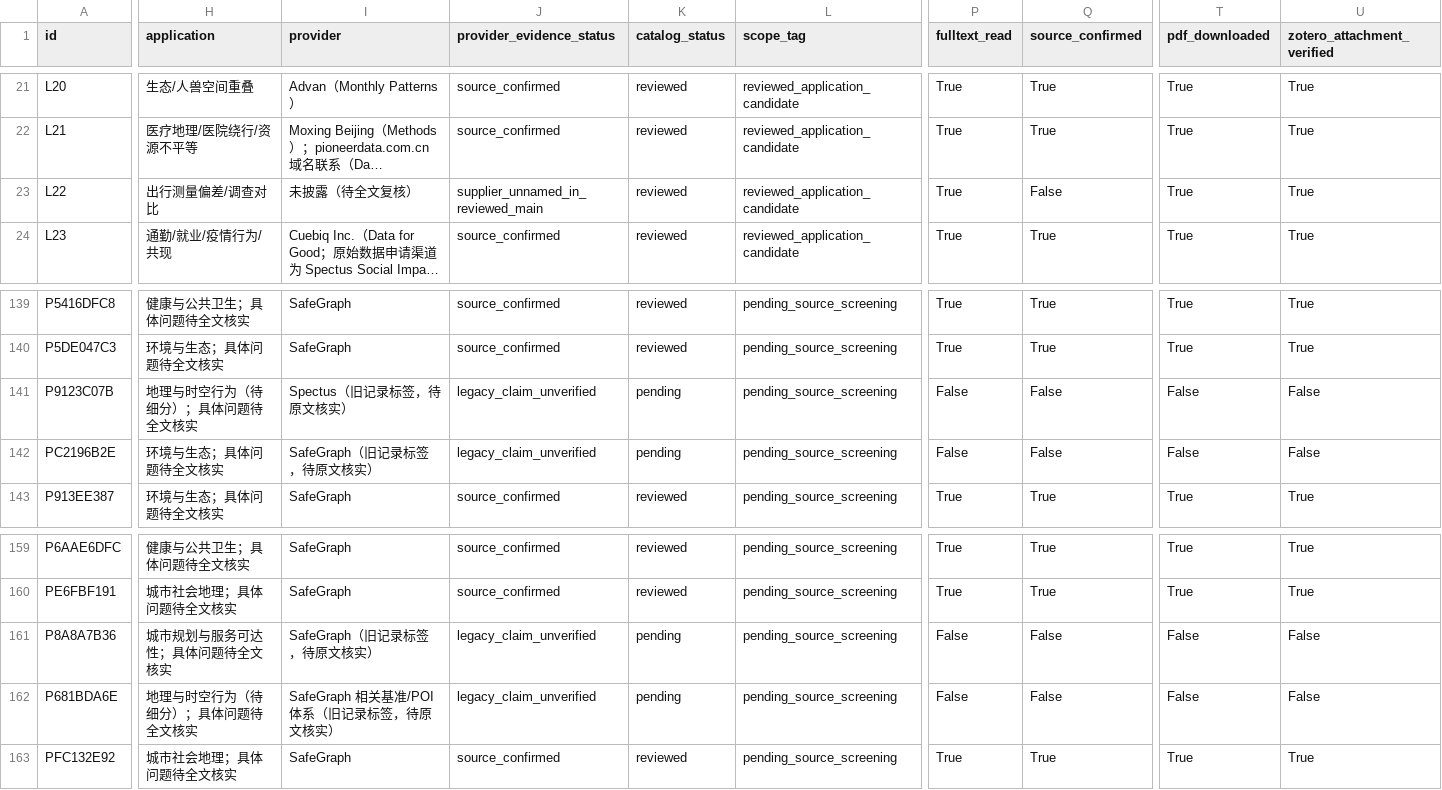
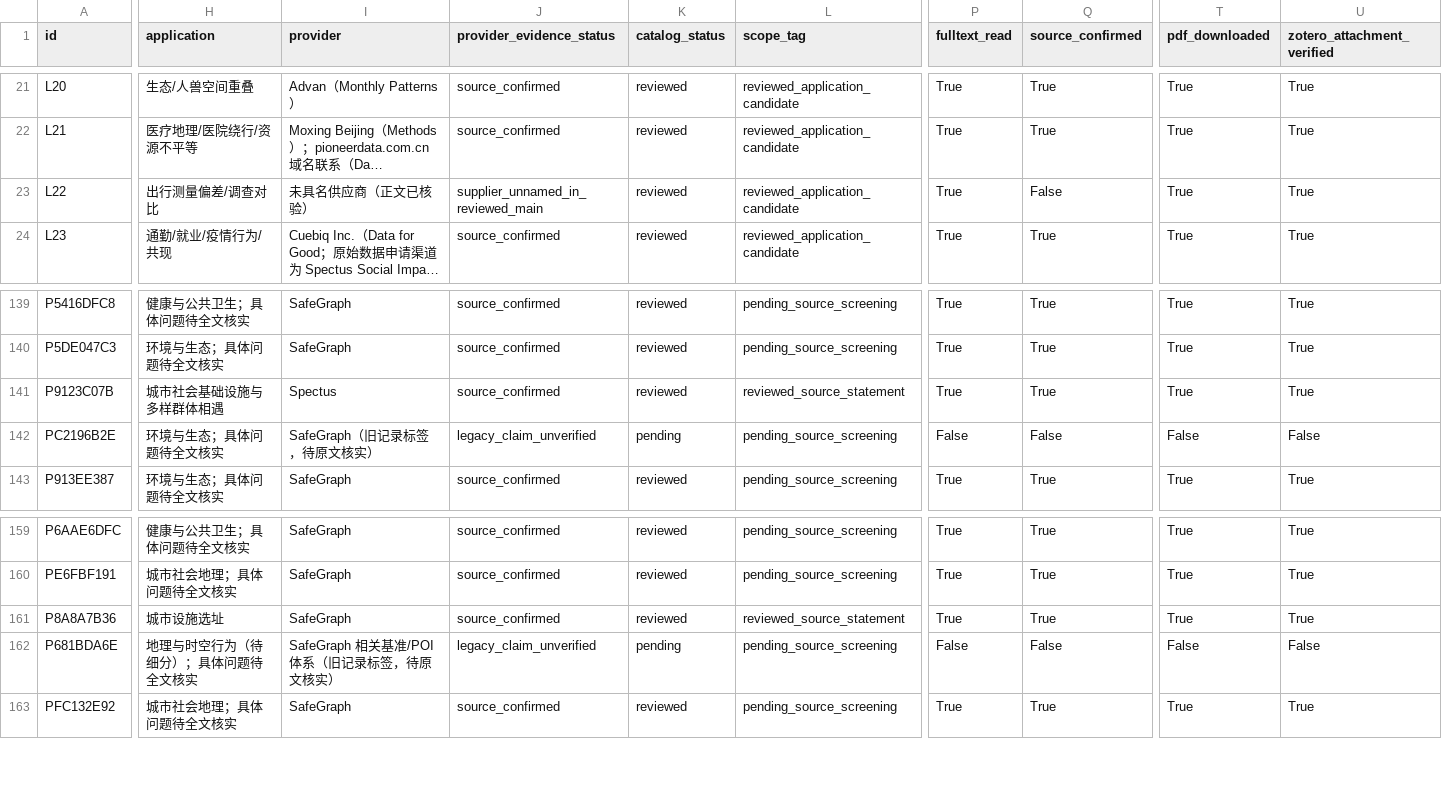
Before and after one commit to YeCao02/Mobile-phone-location-reasearch, a CSV file: data/literature_catalog.csv, drawn as a sheet; only a part is shown, gaps mark what is left out; long unchanged cells end in …; the diff names each change by its address in the sheet, - before the commit and + after, or states it on an @@ line.

```diff
--- a/data/literature_catalog.csv
+++ b/data/literature_catalog.csv
-I23 (provider): 未披露（待全文复核）
+I23 (provider): 未具名供应商（正文已核验）
-H141 (application): 地理与时空行为（待细分）；具体问题待全文核实
+H141 (application): 城市社会基础设施与多样群体相遇
-I141 (provider): Spectus（旧记录标签，待原文核实）
+I141 (provider): Spectus
-J141 (provider_evidence_status): legacy_claim_unverified
+J141 (provider_evidence_status): source_confirmed
-K141 (catalog_status): pending
+K141 (catalog_status): reviewed
-L141 (scope_tag): pending_source_screening
+L141 (scope_tag): reviewed_source_statement
-P141 (fulltext_read): False
+P141 (fulltext_read): True
-Q141 (source_confirmed): False
+Q141 (source_confirmed): True
-T141 (pdf_downloaded): False
+T141 (pdf_downloaded): True
-U141 (zotero_attachment_verified): False
+U141 (zotero_attachment_verified): True
-H161 (application): 城市规划与服务可达性；具体问题待全文核实
+H161 (application): 城市设施选址
-I161 (provider): SafeGraph（旧记录标签，待原文核实）
+I161 (provider): SafeGraph
-J161 (provider_evidence_status): legacy_claim_unverified
+J161 (provider_evidence_status): source_confirmed
-K161 (catalog_status): pending
+K161 (catalog_status): reviewed
-L161 (scope_tag): pending_source_screening
+L161 (scope_tag): reviewed_source_statement
-P161 (fulltext_read): False
+P161 (fulltext_read): True
-Q161 (source_confirmed): False
+Q161 (source_confirmed): True
-T161 (pdf_downloaded): False
+T161 (pdf_downloaded): True
-U161 (zotero_attachment_verified): False
+U161 (zotero_attachment_verified): True
```
Also changed, not shown: data/annual-publications.csv, data/journal-domains.csv, 15 other files.
